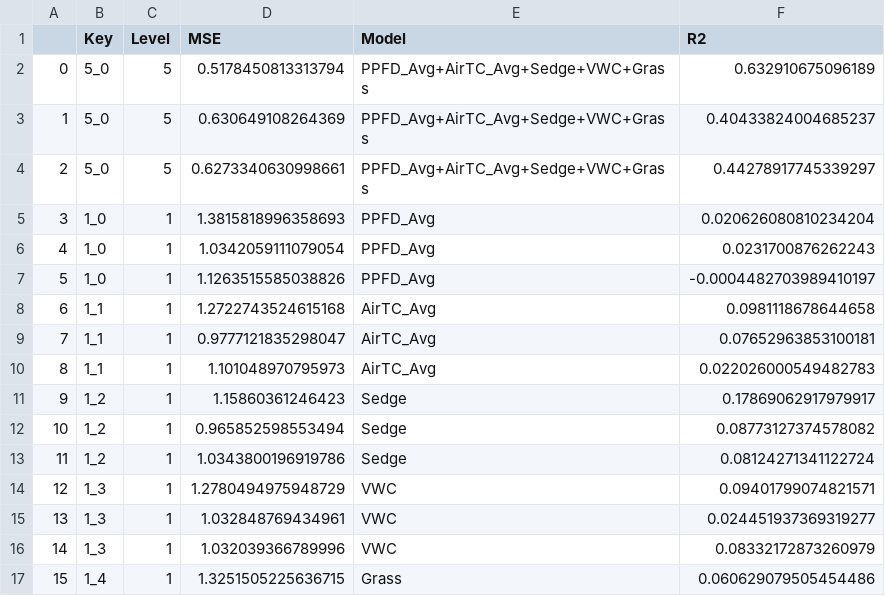
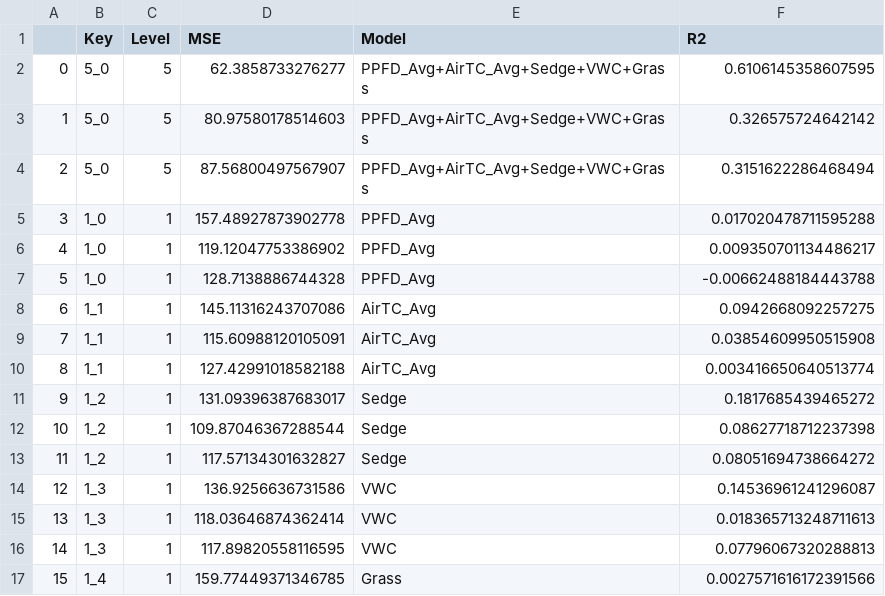
Before and after one commit to June-Skeeter/ML_GapFilling, a CSV file: GapFillingSummaryfch4.csv, drawn as a sheet; only a part is shown; the diff covers the shown part only.

```diff
--- a/GapFillingSummaryfch4.csv
+++ b/GapFillingSummaryfch4.csv
@@ -1,17 +1,17 @@
 ,Key,Level,MSE,Model,R2
-0,5_0,5,0.5178450813313794,PPFD_Avg+AirTC_Avg+Sedge+VWC+Grass,0.632910675096189
-1,5_0,5,0.630649108264369,PPFD_Avg+AirTC_Avg+Sedge+VWC+Grass,0.40433824004685237
-2,5_0,5,0.6273340630998661,PPFD_Avg+AirTC_Avg+Sedge+VWC+Grass,0.44278917745339297
-3,1_0,1,1.3815818996358693,PPFD_Avg,0.020626080810234204
-4,1_0,1,1.0342059111079054,PPFD_Avg,0.0231700876262243
-5,1_0,1,1.1263515585038826,PPFD_Avg,-0.0004482703989410197
-6,1_1,1,1.2722743524615168,AirTC_Avg,0.0981118678644658
-7,1_1,1,0.9777121835298047,AirTC_Avg,0.07652963853100181
-8,1_1,1,1.101048970795973,AirTC_Avg,0.022026000549482783
-9,1_2,1,1.15860361246423,Sedge,0.17869062917979917
-10,1_2,1,0.965852598553494,Sedge,0.08773127374578082
-11,1_2,1,1.0343800196919786,Sedge,0.08124271341122724
-12,1_3,1,1.2780494975948729,VWC,0.09401799074821571
-13,1_3,1,1.032848769434961,VWC,0.024451937369319277
-14,1_3,1,1.032039366789996,VWC,0.08332172873260979
-15,1_4,1,1.3251505225636715,Grass,0.060629079505454486
+0,5_0,5,62.3858733276277,PPFD_Avg+AirTC_Avg+Sedge+VWC+Grass,0.6106145358607595
+1,5_0,5,80.97580178514603,PPFD_Avg+AirTC_Avg+Sedge+VWC+Grass,0.326575724642142
+2,5_0,5,87.56800497567907,PPFD_Avg+AirTC_Avg+Sedge+VWC+Grass,0.3151622286468494
+3,1_0,1,157.48927873902778,PPFD_Avg,0.017020478711595288
+4,1_0,1,119.12047753386902,PPFD_Avg,0.009350701134486217
+5,1_0,1,128.7138886744328,PPFD_Avg,-0.00662488184443788
+6,1_1,1,145.11316243707086,AirTC_Avg,0.0942668092257275
+7,1_1,1,115.60988120105091,AirTC_Avg,0.03854609950515908
+8,1_1,1,127.42991018582188,AirTC_Avg,0.003416650640513774
+9,1_2,1,131.09396387683017,Sedge,0.1817685439465272
+10,1_2,1,109.87046367288544,Sedge,0.08627718712237398
+11,1_2,1,117.57134301632827,Sedge,0.08051694738664272
+12,1_3,1,136.9256636731586,VWC,0.14536961241296087
+13,1_3,1,118.03646874362414,VWC,0.018365713248711613
+14,1_3,1,117.89820558116595,VWC,0.07796067320288813
+15,1_4,1,159.77449371346785,Grass,0.0027571616172391566
```
Also changed, not shown: 82 edited cells elsewhere in this file, GapFillingSummaryfco2.csv, 4 other files.
